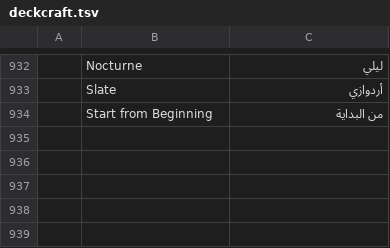
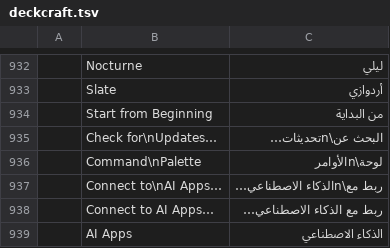
Before and after one commit to nasserfq/ard, a TSV file: i18n/locales/ar/deckcraft.tsv, drawn as a sheet; only a part is shown, gaps mark what is left out; the diff names each change by its address in the sheet, - before the commit and + after, or states it on an @@ line.

```diff
--- a/i18n/locales/ar/deckcraft.tsv
+++ b/i18n/locales/ar/deckcraft.tsv
+row 935:  | Check for\nUpdates… | البحث عن\nتحديثات…
+row 936:  | Command\nPalette | لوحة\nالأوامر
+row 937:  | Connect to\nAI Apps… | ربط مع\nالذكاء الاصطناعي…
+row 938:  | Connect to AI Apps… | ربط مع الذكاء الاصطناعي…
+row 939:  | AI Apps | الذكاء الاصطناعي
```
Also changed, not shown: 9 other files.
